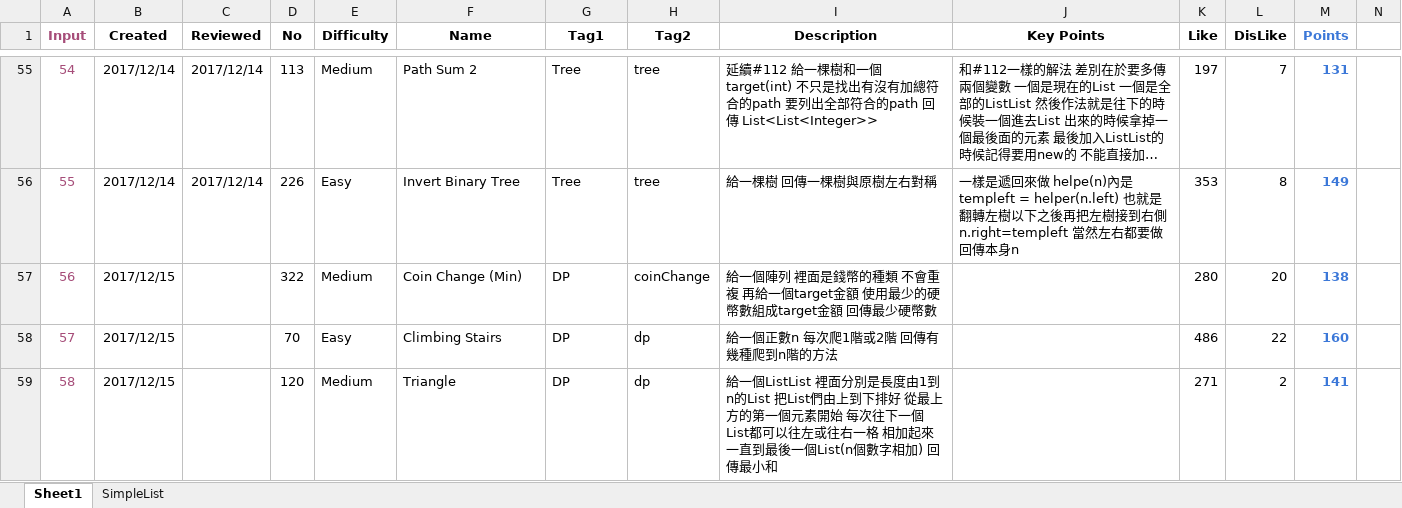
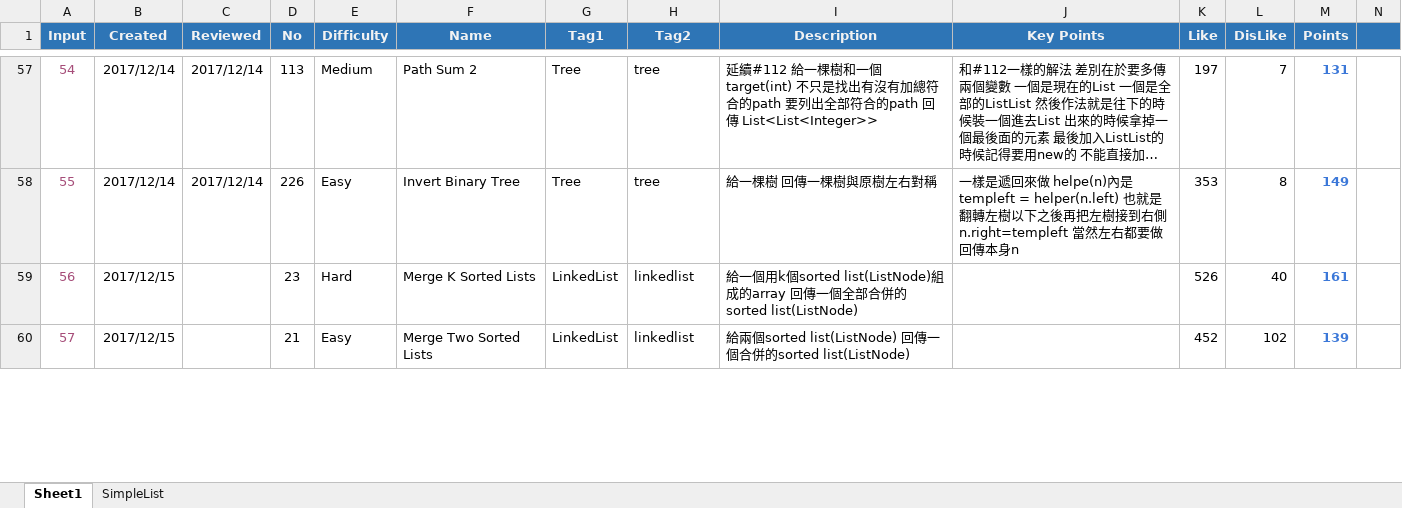
Before and after one commit to ianlai/Note-Java, an Excel workbook: QuizAndKeyList.xlsx, sheet Sheet1, drawn as a sheet; only a part is shown, gaps mark what is left out; long unchanged cells end in …; values as stored, in another font and other column widths than the file's, no borders; conditional formats not drawn; removed rows and columns are numbered as before the commit, all else as after; rows hold the shown columns only; the diff covers the shown part only; the diff names each change by its address in the sheet, - before the commit and + after, or states it on an @@ line.

Commit message:
QAKL: Add 198, 213, 001, 015, 347

```diff
--- a/QuizAndKeyList.xlsx (sheet Sheet1)
+++ b/QuizAndKeyList.xlsx (sheet Sheet1)
-A1:N1 fill: none
+A1:N1 fill: #2E75B6
-A1 text colour: #A64D79
+A1 text colour: #F2F2F2
-B1:L1 text colour: black
+B1:L1 text colour: #F2F2F2
-M1 text colour: #3C78D8
+M1 text colour: #F2F2F2
-D59 (No): 322
+D59 (No): 23
-E59 (Difficulty): Medium
+E59 (Difficulty): Hard
-F59 (Name): Coin Change (Min)
+F59 (Name): Merge K Sorted Lists
-G59:G60 (Tag1): DP
+G59:G60 (Tag1): LinkedList
-H59 (Tag2): coinChange
+H59 (Tag2): linkedlist
-I59 (Description): 給一個陣列 裡面是錢幣的種類 不會重複 再給一個target金額 使用最少的硬幣數組成target金額 回傳最少硬幣數
+I59 (Description): 給一個用k個sorted list(ListNode)組成的array 回傳一個全部合併的sorted list(ListNode)
-K59 (Like): 280
+K59 (Like): 526
-L59 (DisLike): 20
+L59 (DisLike): 40
-M59 (Points): 138
+M59 (Points): 161
-D60 (No): 70
+D60 (No): 21
-F60 (Name): Climbing Stairs
+F60 (Name): Merge Two Sorted Lists
-H60 (Tag2): dp
+H60 (Tag2): linkedlist
-I60 (Description): 給一個正數n 每次爬1階或2階 回傳有幾種爬到n階的方法
+I60 (Description): 給兩個sorted list(ListNode) 回傳一個合併的sorted list(ListNode)
-K60 (Like): 486
+K60 (Like): 452
-L60 (DisLike): 22
+L60 (DisLike): 102
-M60 (Points): 160
+M60 (Points): 139
-row 59: 58 | 2017/12/15 |  | 120 | Medium | Triangle | DP | dp | 給一個ListList 裡面分別是長度由1到n的List 把List們由上到下排好 從最上方的第一個元素開始 每次往下一個List都可以往左或往右一格 相加起來 一直到最後一個List(n個數字相加) 回傳最小和 |  | 271 | 2 | 141
```
Also changed, not shown: 113 added rows, 7 moved rows, 98 edited cells and cell formats elsewhere in this sheet, formulas that keep their value.
